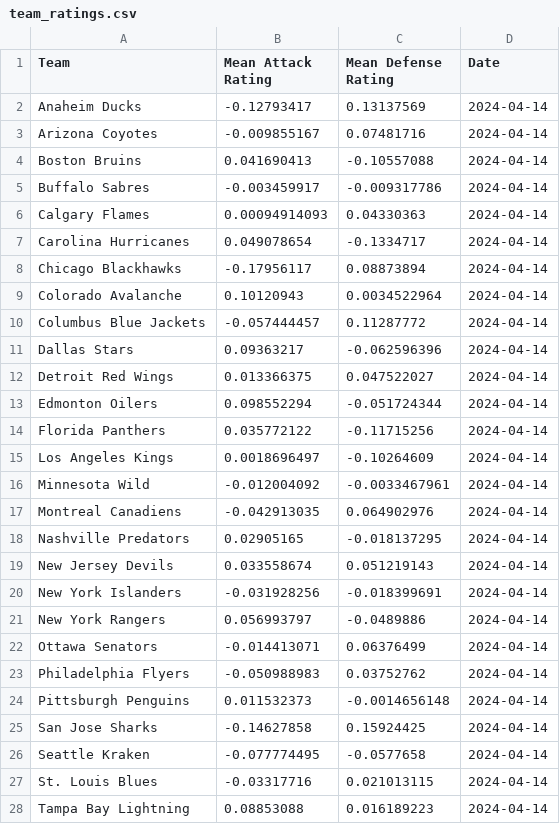
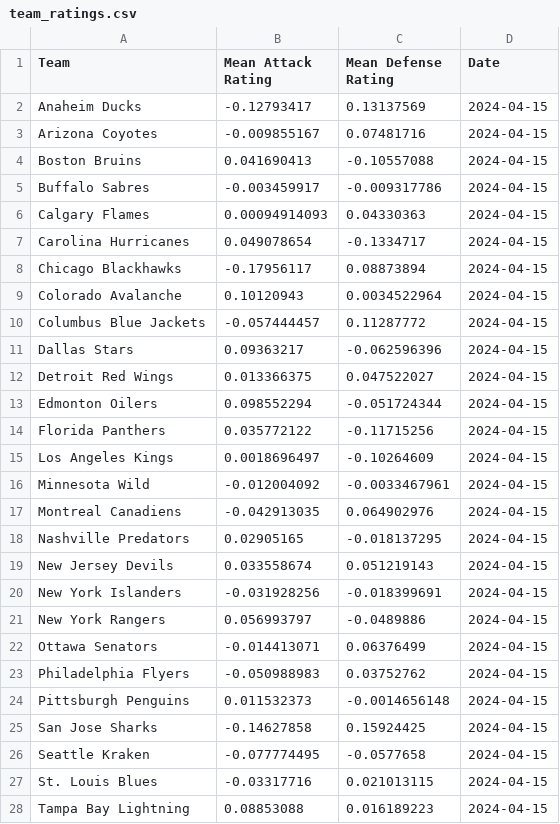
Before and after one commit to smose94/bayesian-faceoff, a CSV file: data/team_ratings.csv, drawn as a sheet; only a part is shown; the diff covers the shown part only.

```diff
--- a/data/team_ratings.csv
+++ b/data/team_ratings.csv
@@ -1,28 +1,28 @@
 Team,Mean Attack Rating,Mean Defense Rating,Date
-Anaheim Ducks,-0.12793417,0.13137569,2024-04-14
-Arizona Coyotes,-0.009855167,0.07481716,2024-04-14
-Boston Bruins,0.041690413,-0.10557088,2024-04-14
-Buffalo Sabres,-0.003459917,-0.009317786,2024-04-14
-Calgary Flames,0.00094914093,0.04330363,2024-04-14
-Carolina Hurricanes,0.049078654,-0.1334717,2024-04-14
-Chicago Blackhawks,-0.17956117,0.08873894,2024-04-14
-Colorado Avalanche,0.10120943,0.0034522964,2024-04-14
-Columbus Blue Jackets,-0.057444457,0.11287772,2024-04-14
-Dallas Stars,0.09363217,-0.062596396,2024-04-14
-Detroit Red Wings,0.013366375,0.047522027,2024-04-14
-Edmonton Oilers,0.098552294,-0.051724344,2024-04-14
-Florida Panthers,0.035772122,-0.11715256,2024-04-14
-Los Angeles Kings,0.0018696497,-0.10264609,2024-04-14
-Minnesota Wild,-0.012004092,-0.0033467961,2024-04-14
-Montreal Canadiens,-0.042913035,0.064902976,2024-04-14
-Nashville Predators,0.02905165,-0.018137295,2024-04-14
-New Jersey Devils,0.033558674,0.051219143,2024-04-14
-New York Islanders,-0.031928256,-0.018399691,2024-04-14
-New York Rangers,0.056993797,-0.0489886,2024-04-14
-Ottawa Senators,-0.014413071,0.06376499,2024-04-14
-Philadelphia Flyers,-0.050988983,0.03752762,2024-04-14
-Pittsburgh Penguins,0.011532373,-0.0014656148,2024-04-14
-San Jose Sharks,-0.14627858,0.15924425,2024-04-14
-Seattle Kraken,-0.077774495,-0.0577658,2024-04-14
-St. Louis Blues,-0.03317716,0.021013115,2024-04-14
-Tampa Bay Lightning,0.08853088,0.016189223,2024-04-14
+Anaheim Ducks,-0.12793417,0.13137569,2024-04-15
+Arizona Coyotes,-0.009855167,0.07481716,2024-04-15
+Boston Bruins,0.041690413,-0.10557088,2024-04-15
+Buffalo Sabres,-0.003459917,-0.009317786,2024-04-15
+Calgary Flames,0.00094914093,0.04330363,2024-04-15
+Carolina Hurricanes,0.049078654,-0.1334717,2024-04-15
+Chicago Blackhawks,-0.17956117,0.08873894,2024-04-15
+Colorado Avalanche,0.10120943,0.0034522964,2024-04-15
+Columbus Blue Jackets,-0.057444457,0.11287772,2024-04-15
+Dallas Stars,0.09363217,-0.062596396,2024-04-15
+Detroit Red Wings,0.013366375,0.047522027,2024-04-15
+Edmonton Oilers,0.098552294,-0.051724344,2024-04-15
+Florida Panthers,0.035772122,-0.11715256,2024-04-15
+Los Angeles Kings,0.0018696497,-0.10264609,2024-04-15
+Minnesota Wild,-0.012004092,-0.0033467961,2024-04-15
+Montreal Canadiens,-0.042913035,0.064902976,2024-04-15
+Nashville Predators,0.02905165,-0.018137295,2024-04-15
+New Jersey Devils,0.033558674,0.051219143,2024-04-15
+New York Islanders,-0.031928256,-0.018399691,2024-04-15
+New York Rangers,0.056993797,-0.0489886,2024-04-15
+Ottawa Senators,-0.014413071,0.06376499,2024-04-15
+Philadelphia Flyers,-0.050988983,0.03752762,2024-04-15
+Pittsburgh Penguins,0.011532373,-0.0014656148,2024-04-15
+San Jose Sharks,-0.14627858,0.15924425,2024-04-15
+Seattle Kraken,-0.077774495,-0.0577658,2024-04-15
+St. Louis Blues,-0.03317716,0.021013115,2024-04-15
+Tampa Bay Lightning,0.08853088,0.016189223,2024-04-15
```
Also changed, not shown: 5 edited cells elsewhere in this file, 5 other files.
